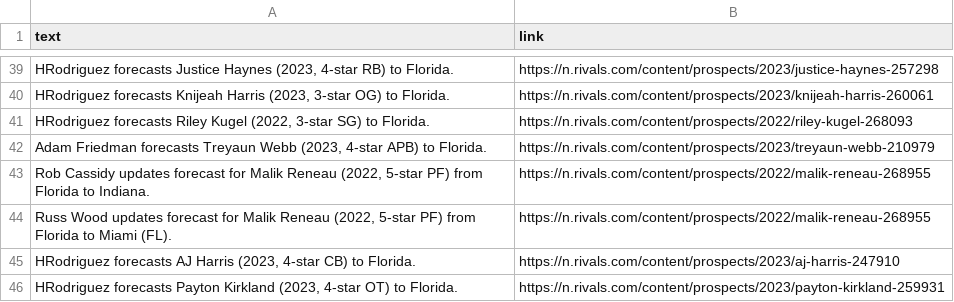
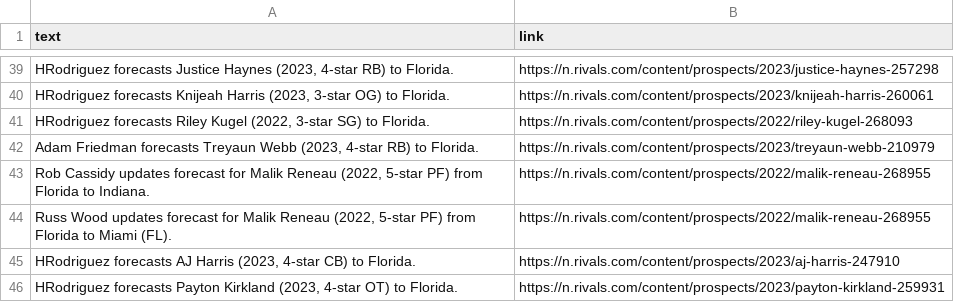
Before and after one commit to jbuddavis/crootBot, a CSV file: data/futurecasts_old.csv, drawn as a sheet; only a part is shown, gaps mark what is left out.

```diff
--- a/data/futurecasts_old.csv
+++ b/data/futurecasts_old.csv
@@ -41,3 +41,3 @@ text,link
 "HRodriguez forecasts Riley Kugel (2022, 3-star SG)   to Florida.",https://n.rivals.com/content/prospects/2022/riley-kugel-268093
-"Adam Friedman forecasts Treyaun Webb (2023, 4-star APB)   to Florida.",https://n.rivals.com/content/prospects/2023/treyaun-webb-210979
+"Adam Friedman forecasts Treyaun Webb (2023, 4-star RB)   to Florida.",https://n.rivals.com/content/prospects/2023/treyaun-webb-210979
 "Rob Cassidy updates forecast for Malik Reneau (2022, 5-star PF)  from Florida to Indiana.",https://n.rivals.com/content/prospects/2022/malik-reneau-268955
```
